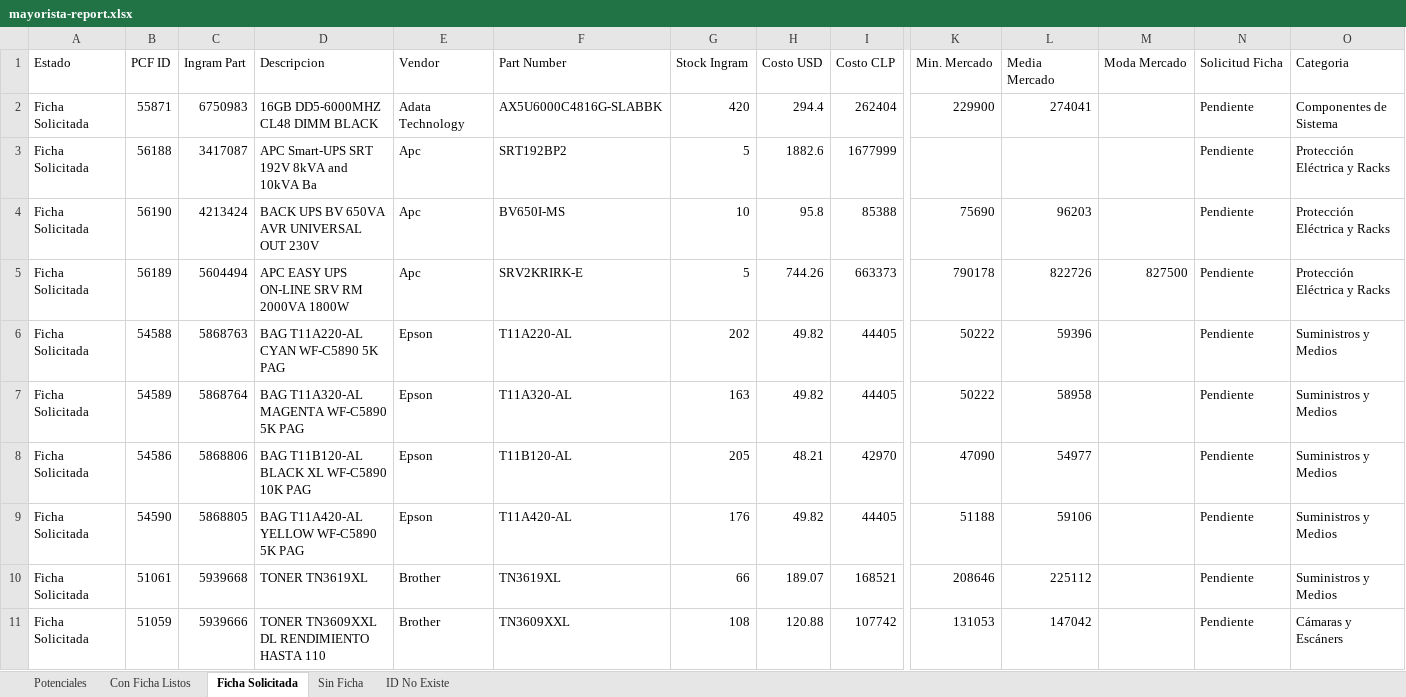
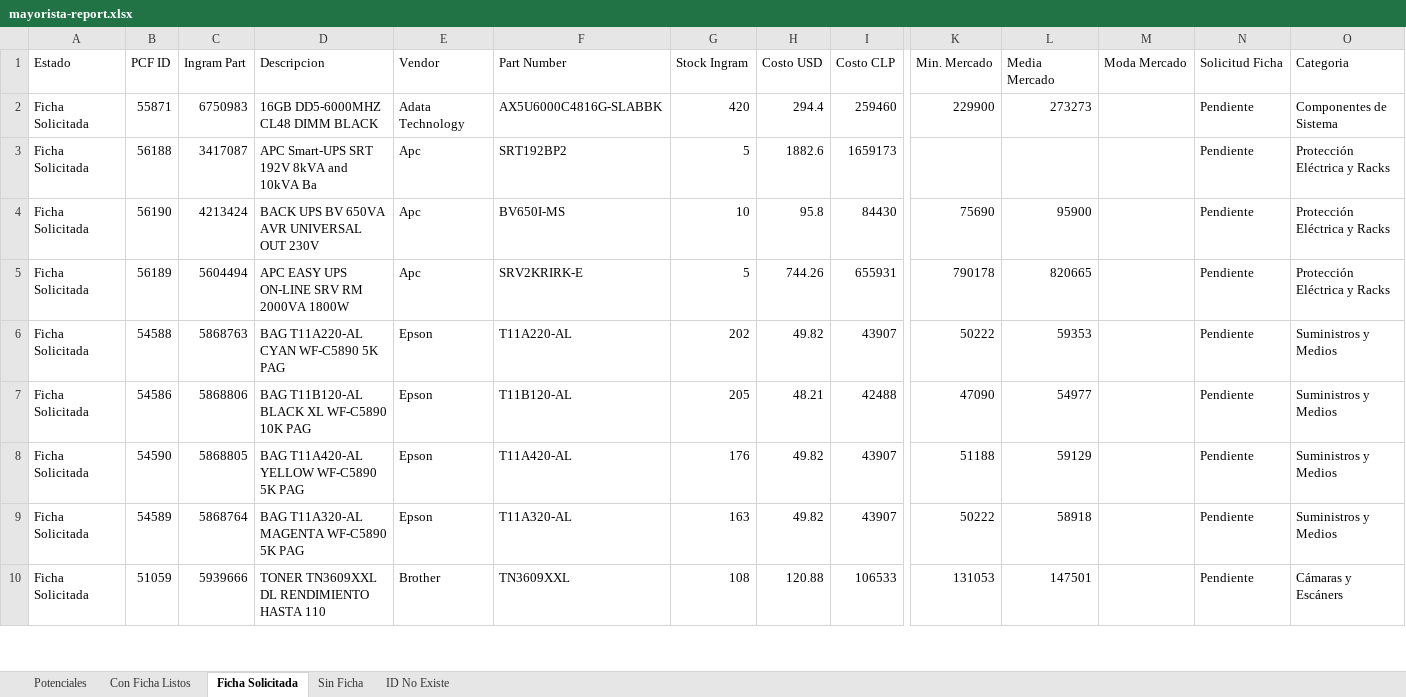
Before and after one commit to aincatoni/pcfactory-monitor-mayoristas, an Excel workbook: mayorista-report.xlsx, sheet Ficha Solicitada, drawn as a sheet; only a part is shown, gaps mark what is left out; values as stored, in another font and other column widths than the file's, no borders; removed rows and columns are numbered as before the commit, all else as after; rows hold the shown columns only; the diff covers the shown part only; the diff names each change by its address in the sheet, - before the commit and + after, or states it on an @@ line.

```diff
--- a/mayorista-report.xlsx (sheet Ficha Solicitada)
+++ b/mayorista-report.xlsx (sheet Ficha Solicitada)
-I2 (Costo CLP): 262404
+I2 (Costo CLP): 259460
-L2 (Media Mercado): 274041
+L2 (Media Mercado): 273273
-I3 (Costo CLP): 1677999
+I3 (Costo CLP): 1659173
-I4 (Costo CLP): 85388
+I4 (Costo CLP): 84430
-L4 (Media Mercado): 96203
+L4 (Media Mercado): 95900
-I5 (Costo CLP): 663373
+I5 (Costo CLP): 655931
-L5 (Media Mercado): 822726
+L5 (Media Mercado): 820665
-M5 (Moda Mercado): 827500
+M5 (Moda Mercado): (empty)
-I6 (Costo CLP): 44405
+I6 (Costo CLP): 43907
-L6 (Media Mercado): 59396
+L6 (Media Mercado): 59353
-row 7: Ficha Solicitada | 54589 | 5868764 | BAG T11A320-AL MAGENTA WF-C5890 5K PAG | Epson | T11A320-AL | 163 | 49.82 | 44405 | 50222 | 58958 |  | Pendiente | Suministros y Medios
-I7 (Costo CLP): 42970
+I7 (Costo CLP): 42488
-I8 (Costo CLP): 44405
+I8 (Costo CLP): 43907
-L8 (Media Mercado): 59106
+L8 (Media Mercado): 59129
-row 10: Ficha Solicitada | 51061 | 5939668 | TONER TN3619XL | Brother | TN3619XL | 66 | 189.07 | 168521 | 208646 | 225112 |  | Pendiente | Suministros y Medios
+row 9: Ficha Solicitada | 54589 | 5868764 | BAG T11A320-AL MAGENTA WF-C5890 5K PAG | Epson | T11A320-AL | 163 | 49.82 | 43907 | 50222 | 58918 |  | Pendiente | Suministros y Medios
-I10 (Costo CLP): 107742
+I10 (Costo CLP): 106533
-L10 (Media Mercado): 147042
+L10 (Media Mercado): 147501
```
Also changed, not shown: 3 added rows, 2 removed rows and 20 edited cells elsewhere in this sheet, sheet Potenciales, sheet Con Ficha Listos, sheet ID No Existe, sheet Sin Ficha, 2 other files.
